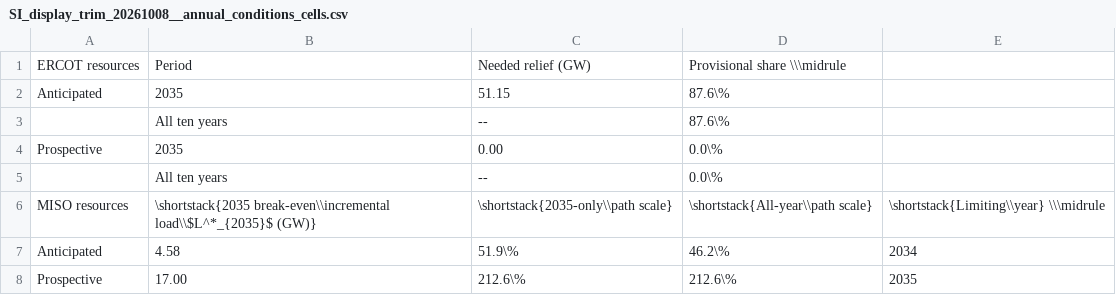
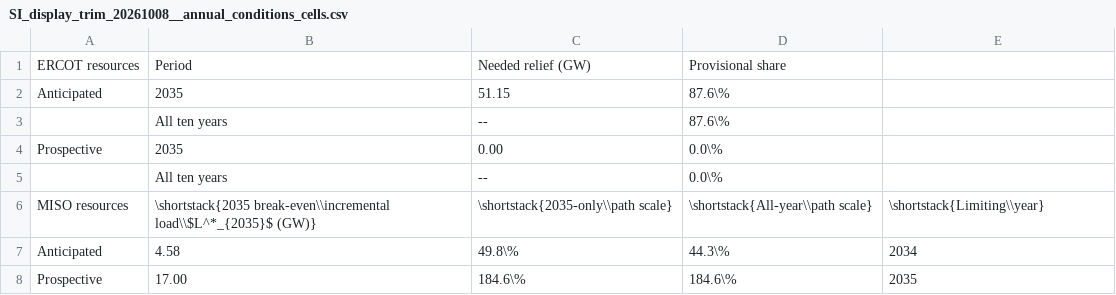
Before and after one commit to PEESEgroup/ai-datacenter-headroom, a CSV file: reproduction_20261009/display_tables/SI_display_trim_20261008__annual_conditions_cells.csv, drawn as a sheet.

```diff
--- a/reproduction_20261009/display_tables/SI_display_trim_20261008__annual_conditions_cells.csv
+++ b/reproduction_20261009/display_tables/SI_display_trim_20261008__annual_conditions_cells.csv
@@ -1,2 +1,2 @@
-ERCOT resources,Period,Needed relief (GW),Provisional share \\\midrule
+ERCOT resources,Period,Needed relief (GW),Provisional share
 Anticipated,2035,51.15,87.6\%
@@ -5,4 +5,4 @@ Prospective,2035,0.00,0.0\%
 ,All ten years,--,0.0\%
-MISO resources,\shortstack{2035 break-even\\incremental load\\$L^*_{2035}$ (GW)},\shortstack{2035-only\\path scale},\shortstack{All-year\\path scale},\shortstack{Limiting\\year} \\\midrule
-Anticipated,4.58,51.9\%,46.2\%,2034
-Prospective,17.00,212.6\%,212.6\%,2035
+MISO resources,\shortstack{2035 break-even\\incremental load\\$L^*_{2035}$ (GW)},\shortstack{2035-only\\path scale},\shortstack{All-year\\path scale},\shortstack{Limiting\\year}
+Anticipated,4.58,49.8\%,44.3\%,2034
+Prospective,17.00,184.6\%,184.6\%,2035
```
Also changed, not shown: reproduction_20261009/SOURCE_DATA_INDEX.csv, reproduction_20261009/display_tables/SI_contribution_optimization_20261005__response_association_cells.csv, 34 other files.
